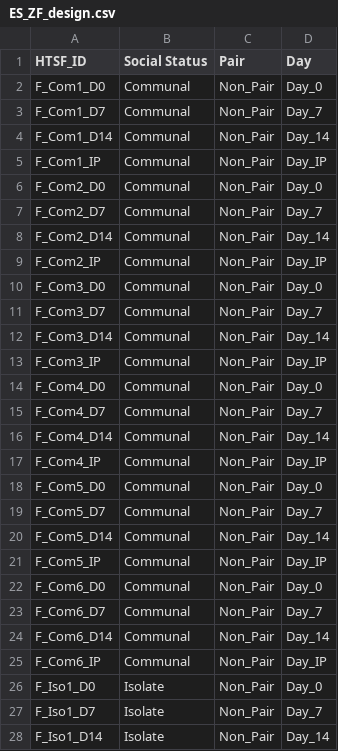
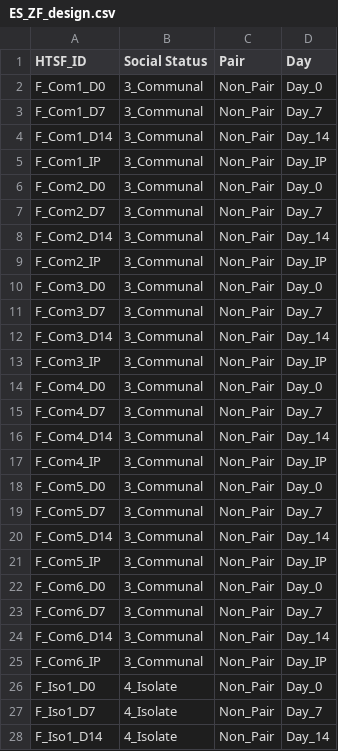
Before and after one commit to PeraltaLab/ZebrafishMicrobiomes_SocialStatus, a CSV file: data/ES_ZF_design.csv, drawn as a sheet; only a part is shown; the diff covers the shown part only.

```diff
--- a/data/ES_ZF_design.csv
+++ b/data/ES_ZF_design.csv
@@ -1,28 +1,28 @@
 HTSF_ID,Social Status,Pair,Day
-F_Com1_D0,Communal,Non_Pair,Day_0
-F_Com1_D7,Communal,Non_Pair,Day_7
-F_Com1_D14,Communal,Non_Pair,Day_14
-F_Com1_IP,Communal,Non_Pair,Day_IP
-F_Com2_D0,Communal,Non_Pair,Day_0
-F_Com2_D7,Communal,Non_Pair,Day_7
-F_Com2_D14,Communal,Non_Pair,Day_14
-F_Com2_IP,Communal,Non_Pair,Day_IP
-F_Com3_D0,Communal,Non_Pair,Day_0
-F_Com3_D7,Communal,Non_Pair,Day_7
-F_Com3_D14,Communal,Non_Pair,Day_14
-F_Com3_IP,Communal,Non_Pair,Day_IP
-F_Com4_D0,Communal,Non_Pair,Day_0
-F_Com4_D7,Communal,Non_Pair,Day_7
-F_Com4_D14,Communal,Non_Pair,Day_14
-F_Com4_IP,Communal,Non_Pair,Day_IP
-F_Com5_D0,Communal,Non_Pair,Day_0
-F_Com5_D7,Communal,Non_Pair,Day_7
-F_Com5_D14,Communal,Non_Pair,Day_14
-F_Com5_IP,Communal,Non_Pair,Day_IP
-F_Com6_D0,Communal,Non_Pair,Day_0
-F_Com6_D7,Communal,Non_Pair,Day_7
-F_Com6_D14,Communal,Non_Pair,Day_14
-F_Com6_IP,Communal,Non_Pair,Day_IP
-F_Iso1_D0,Isolate,Non_Pair,Day_0
-F_Iso1_D7,Isolate,Non_Pair,Day_7
-F_Iso1_D14,Isolate,Non_Pair,Day_14
+F_Com1_D0,3_Communal,Non_Pair,Day_0
+F_Com1_D7,3_Communal,Non_Pair,Day_7
+F_Com1_D14,3_Communal,Non_Pair,Day_14
+F_Com1_IP,3_Communal,Non_Pair,Day_IP
+F_Com2_D0,3_Communal,Non_Pair,Day_0
+F_Com2_D7,3_Communal,Non_Pair,Day_7
+F_Com2_D14,3_Communal,Non_Pair,Day_14
+F_Com2_IP,3_Communal,Non_Pair,Day_IP
+F_Com3_D0,3_Communal,Non_Pair,Day_0
+F_Com3_D7,3_Communal,Non_Pair,Day_7
+F_Com3_D14,3_Communal,Non_Pair,Day_14
+F_Com3_IP,3_Communal,Non_Pair,Day_IP
+F_Com4_D0,3_Communal,Non_Pair,Day_0
+F_Com4_D7,3_Communal,Non_Pair,Day_7
+F_Com4_D14,3_Communal,Non_Pair,Day_14
+F_Com4_IP,3_Communal,Non_Pair,Day_IP
+F_Com5_D0,3_Communal,Non_Pair,Day_0
+F_Com5_D7,3_Communal,Non_Pair,Day_7
+F_Com5_D14,3_Communal,Non_Pair,Day_14
+F_Com5_IP,3_Communal,Non_Pair,Day_IP
+F_Com6_D0,3_Communal,Non_Pair,Day_0
+F_Com6_D7,3_Communal,Non_Pair,Day_7
+F_Com6_D14,3_Communal,Non_Pair,Day_14
+F_Com6_IP,3_Communal,Non_Pair,Day_IP
+F_Iso1_D0,4_Isolate,Non_Pair,Day_0
+F_Iso1_D7,4_Isolate,Non_Pair,Day_7
+F_Iso1_D14,4_Isolate,Non_Pair,Day_14
```
Also changed, not shown: 69 edited cells elsewhere in this file, data/zf_diversity.csv, 20 other files.
